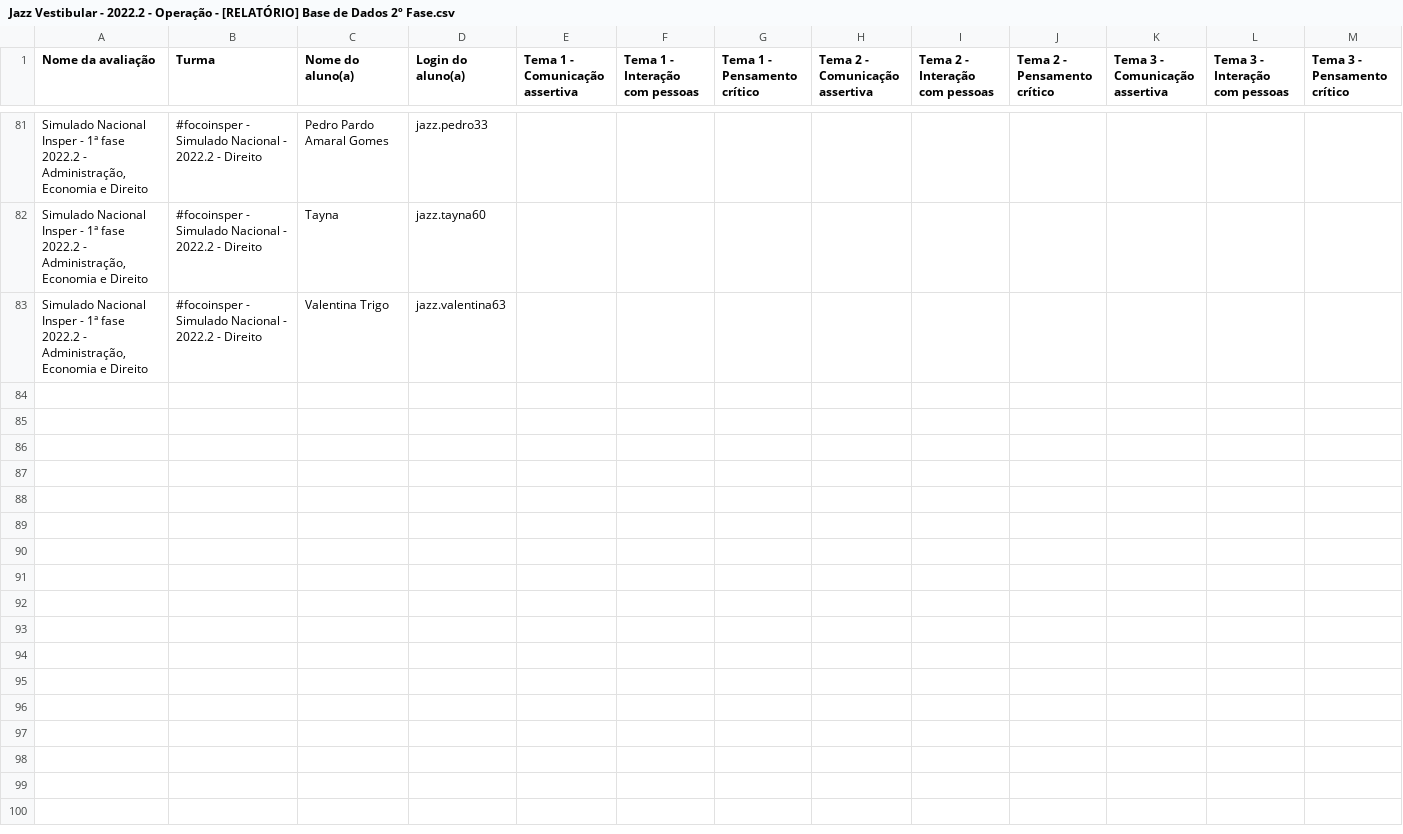
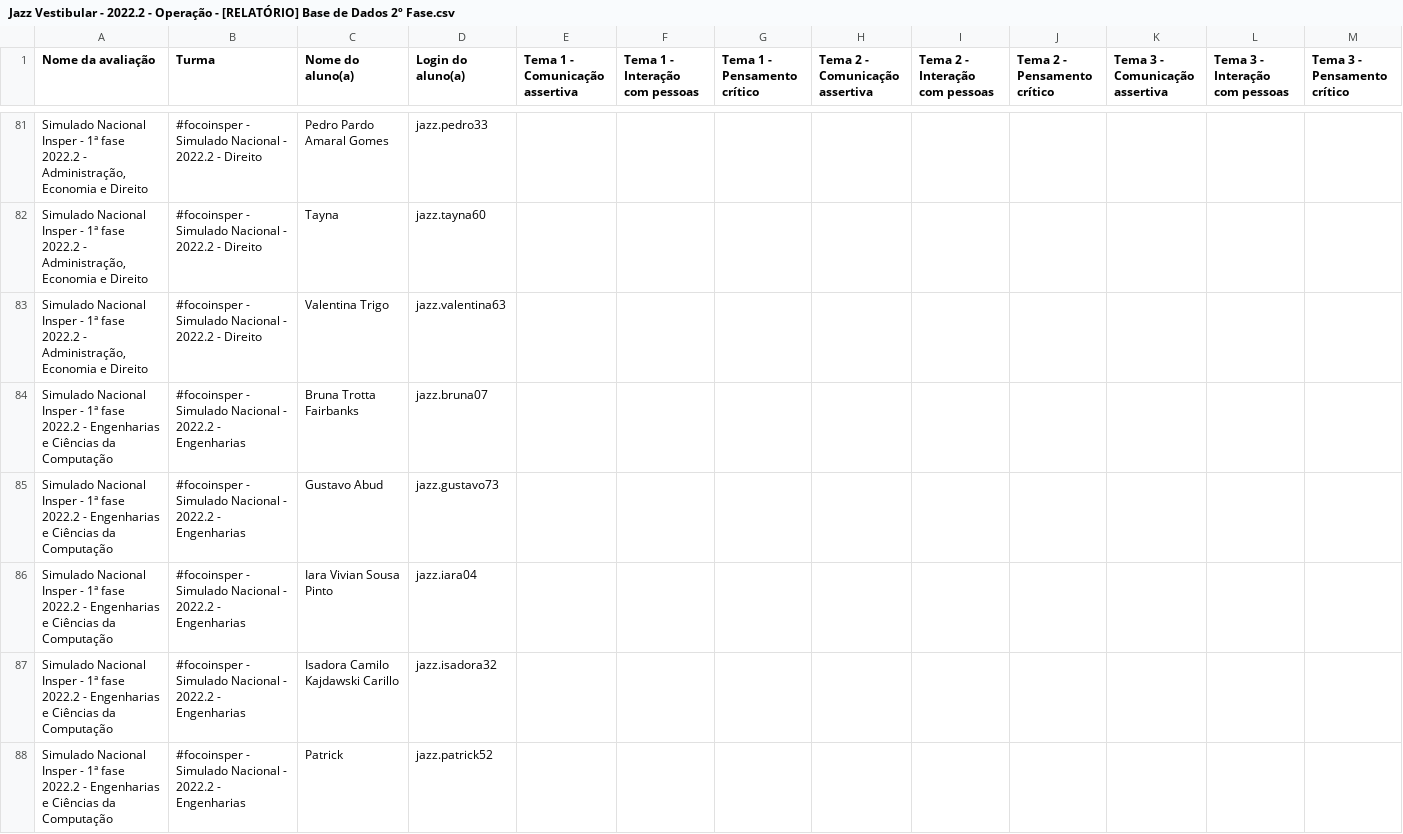
Before and after one commit to carol-zilker/simulado-nacional-insper, a CSV file: Jazz Vestibular - 2022.2 - Operação - [RELATÓRIO] Base de Dados 2º Fase.csv, drawn as a sheet; only a part is shown, gaps mark what is left out; rows hold the shown columns only; the diff covers the shown part only; the diff names each change by its address in the sheet, - before the commit and + after, or states it on an @@ line.

```diff
--- a/Jazz Vestibular - 2022.2 - Operação - [RELATÓRIO] Base de Dados 2º Fase.csv
+++ b/Jazz Vestibular - 2022.2 - Operação - [RELATÓRIO] Base de Dados 2º Fase.csv
+row 84: Simulado Nacional Insper - 1ª fase 2022.2 - Engenharias e Ciências da Computação | #focoinsper - Simulado Nacional - 2022.2 - Engenharias | Bruna Trotta Fairbanks | jazz.bruna07
+row 85: Simulado Nacional Insper - 1ª fase 2022.2 - Engenharias e Ciências da Computação | #focoinsper - Simulado Nacional - 2022.2 - Engenharias | Gustavo Abud | jazz.gustavo73
+row 86: Simulado Nacional Insper - 1ª fase 2022.2 - Engenharias e Ciências da Computação | #focoinsper - Simulado Nacional - 2022.2 - Engenharias | Iara Vivian Sousa Pinto | jazz.iara04
+row 87: Simulado Nacional Insper - 1ª fase 2022.2 - Engenharias e Ciências da Computação | #focoinsper - Simulado Nacional - 2022.2 - Engenharias | Isadora Camilo Kajdawski Carillo | jazz.isadora32
+row 88: Simulado Nacional Insper - 1ª fase 2022.2 - Engenharias e Ciências da Computação | #focoinsper - Simulado Nacional - 2022.2 - Engenharias | Patrick | jazz.patrick52
```
Also changed, not shown: 4 added rows and 113 edited cells elsewhere in this file, Jazz Vestibular - 2022.2 - Operação - [RELATÓRIO] Base de Dados Redação.csv, Resultado.csv, 3 other files.
